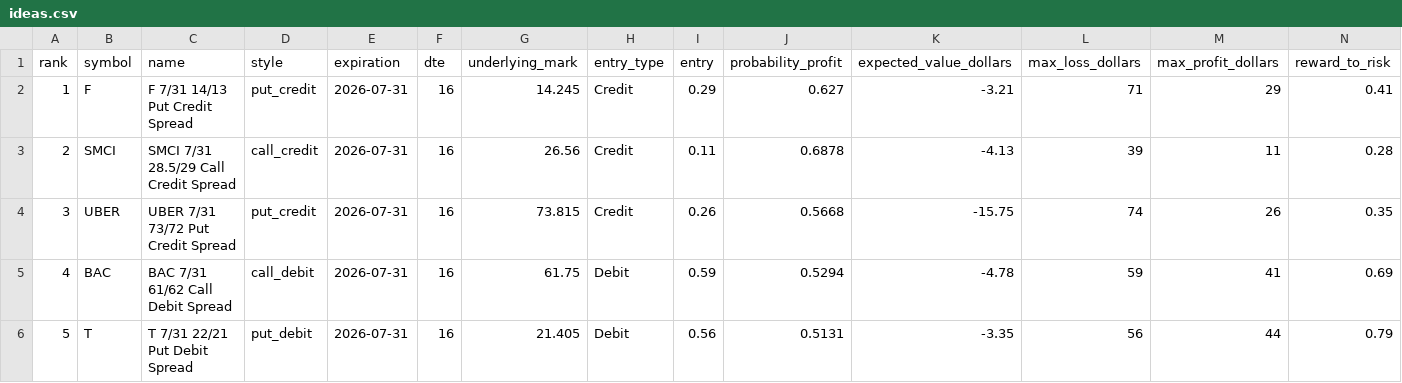
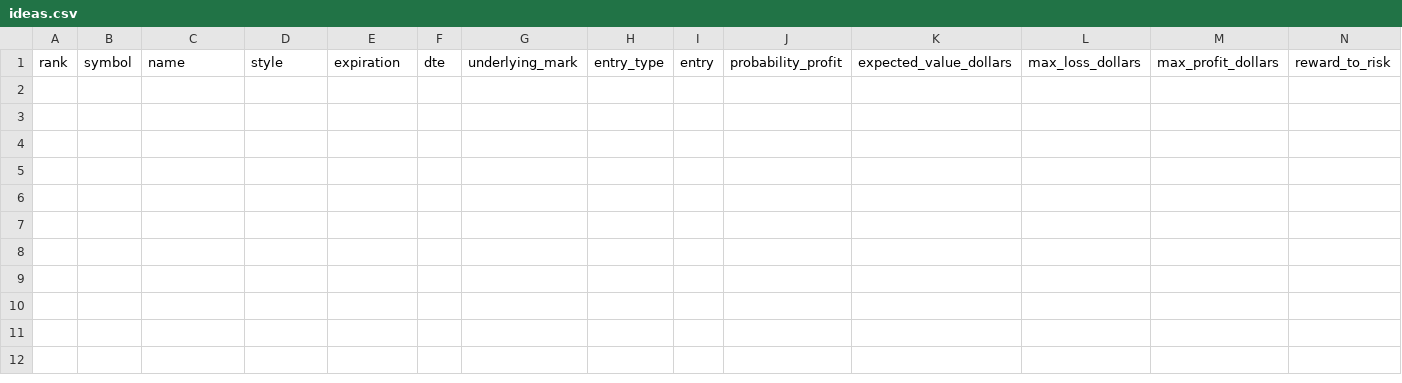
Before and after one commit to RFDELTA/rfdelta-daily-top-option-trades, a CSV file: data/reports/2026-07-15/ideas.csv, drawn as a sheet; only a part is shown; rows hold the shown columns only; the diff names each change by its address in the sheet, - before the commit and + after, or states it on an @@ line.

```diff
--- a/data/reports/2026-07-15/ideas.csv
+++ b/data/reports/2026-07-15/ideas.csv
-row 2: 1 | F | F 7/31 14/13 Put Credit Spread | put_credit | 2026-07-31 | 16 | 14.245 | Credit | 0.29 | 0.627 | -3.21 | 71 | 29 | 0.41
-row 3: 2 | SMCI | SMCI 7/31 28.5/29 Call Credit Spread | call_credit | 2026-07-31 | 16 | 26.56 | Credit | 0.11 | 0.6878 | -4.13 | 39 | 11 | 0.28
-row 4: 3 | UBER | UBER 7/31 73/72 Put Credit Spread | put_credit | 2026-07-31 | 16 | 73.815 | Credit | 0.26 | 0.5668 | -15.75 | 74 | 26 | 0.35
-row 5: 4 | BAC | BAC 7/31 61/62 Call Debit Spread | call_debit | 2026-07-31 | 16 | 61.75 | Debit | 0.59 | 0.5294 | -4.78 | 59 | 41 | 0.69
-row 6: 5 | T | T 7/31 22/21 Put Debit Spread | put_debit | 2026-07-31 | 16 | 21.405 | Debit | 0.56 | 0.5131 | -3.35 | 56 | 44 | 0.79
```
Also changed, not shown: 16 other files.
